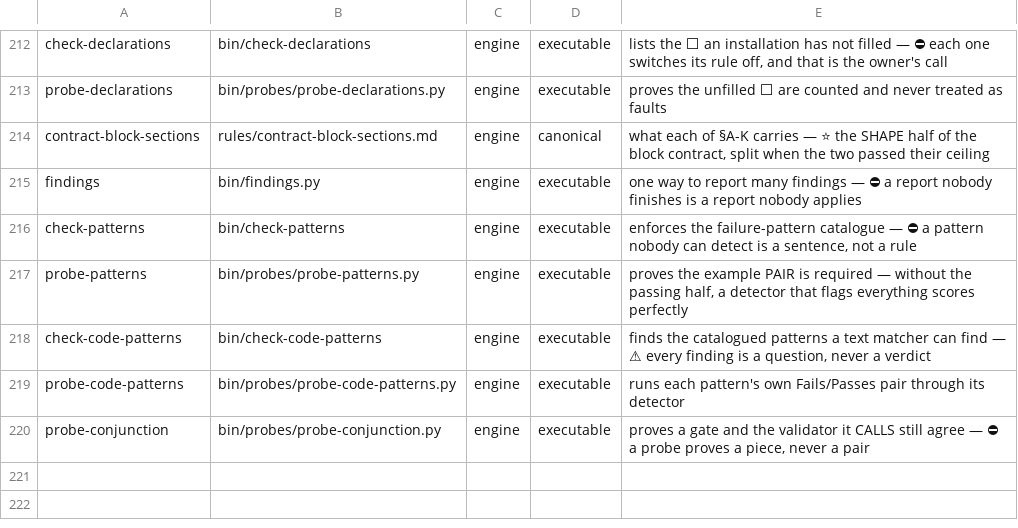
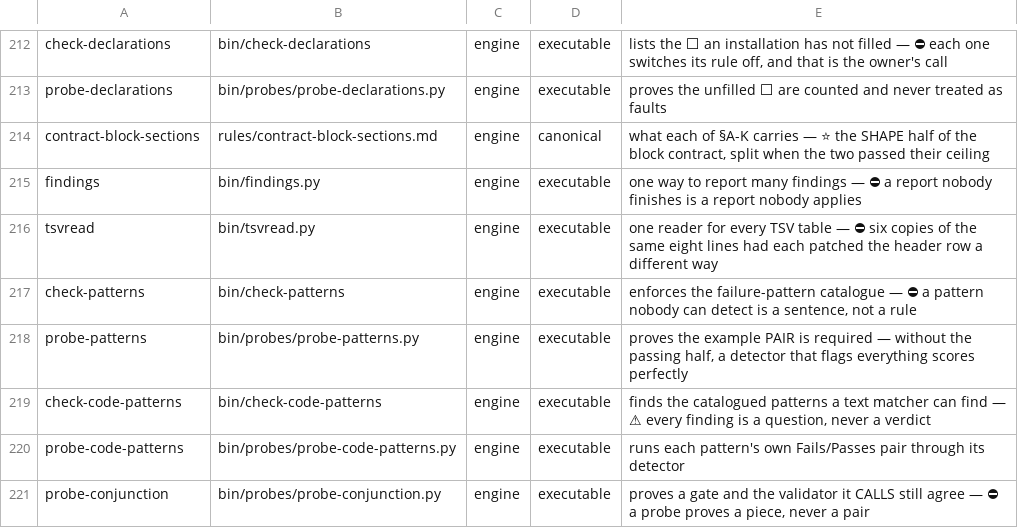
Before and after one commit to for3slabs/mente-os, a TSV file: Mente/pieces.tsv, drawn as a sheet; only a part is shown, gaps mark what is left out.

```diff
--- a/Mente/pieces.tsv
+++ b/Mente/pieces.tsv
@@ -215,2 +215,3 @@ contract-block-sections	rules/contract-block-sections.md	engine	canonical	what e
 findings	bin/findings.py	engine	executable	one way to report many findings — ⛔ a report nobody finishes is a report nobody applies
+tsvread	bin/tsvread.py	engine	executable	one reader for every TSV table — ⛔ six copies of the same eight lines had each patched the header row a different way
 check-patterns	bin/check-patterns	engine	executable	enforces the failure-pattern catalogue — ⛔ a pattern nobody can detect is a sentence, not a rule
```
Also changed, not shown: 11 other files.
